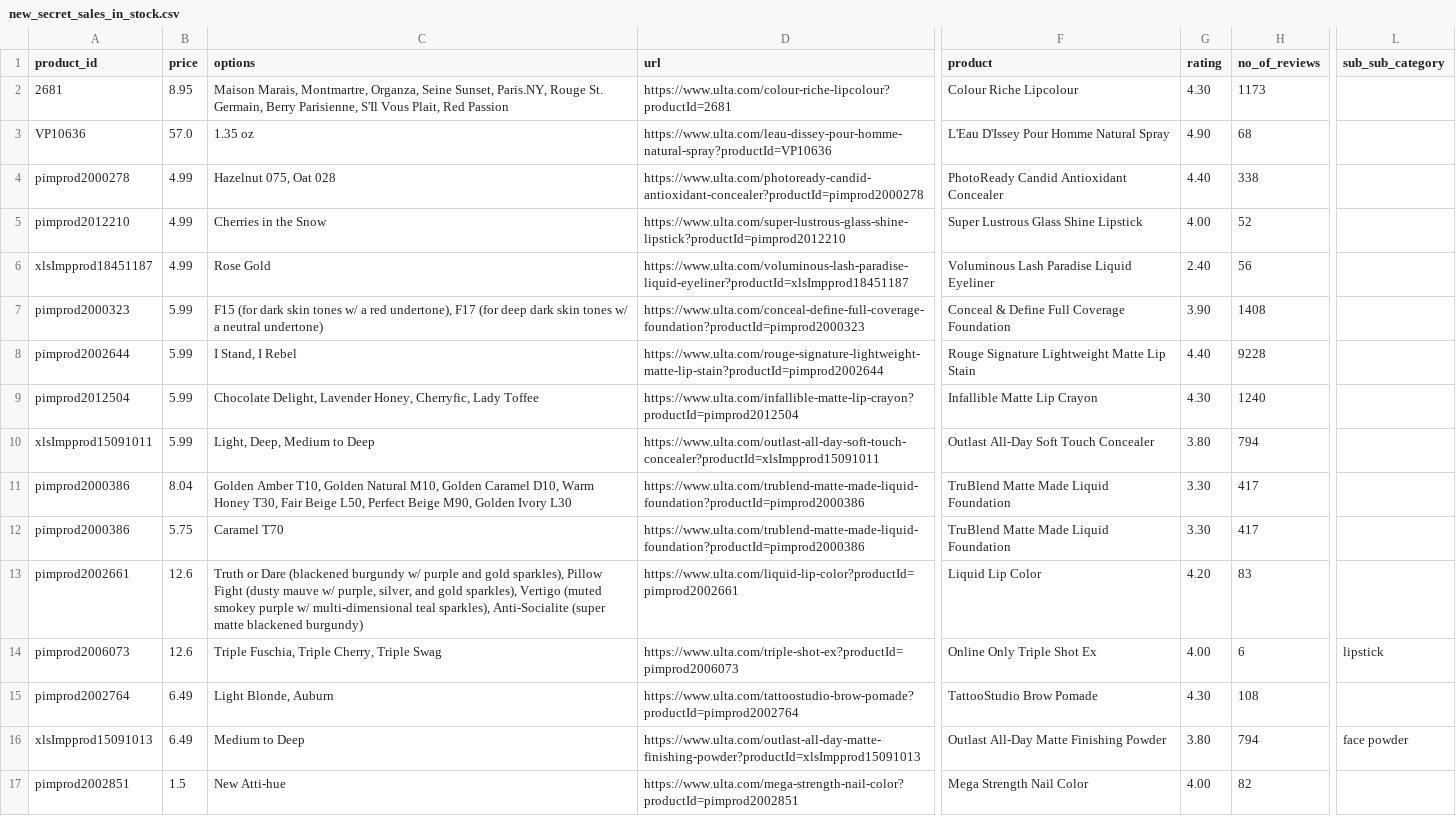
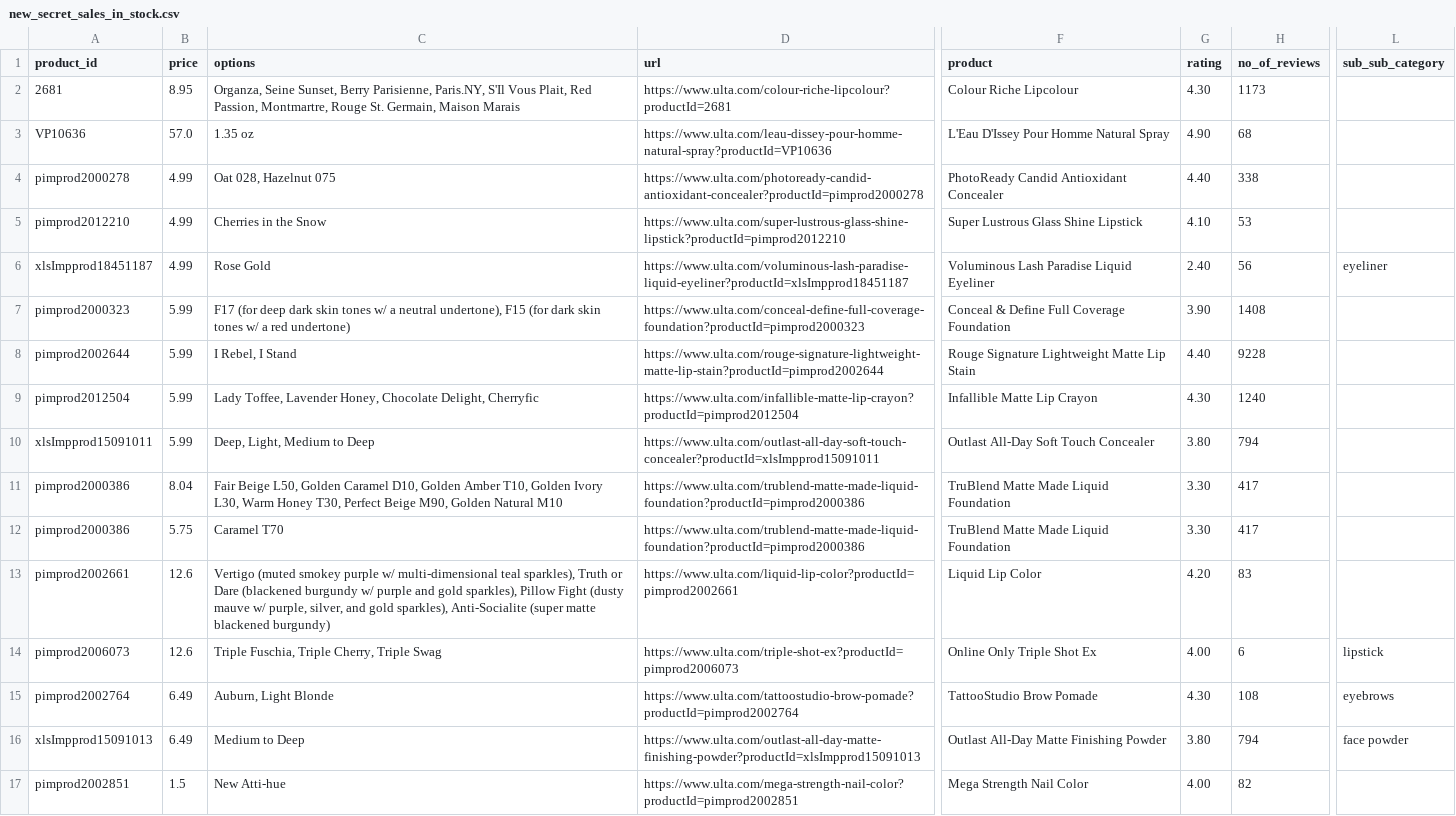
Before and after one commit to lermane/ulta_secret_sales, a CSV file: data/new_secret_sales_in_stock.csv, drawn as a sheet; only a part is shown, gaps mark what is left out; the diff covers the shown part only; the diff names each change by its address in the sheet, - before the commit and + after, or states it on an @@ line.

```diff
--- a/data/new_secret_sales_in_stock.csv
+++ b/data/new_secret_sales_in_stock.csv
-C2 (options): Maison Marais, Montmartre, Organza, Seine Sunset, Paris.NY, Rouge St. Germain, Berry Parisienne, S'Il Vous Plait, Red Passion
+C2 (options): Organza, Seine Sunset, Berry Parisienne, Paris.NY, S'Il Vous Plait, Red Passion, Montmartre, Rouge St. Germain, Maison Marais
-C4 (options): Hazelnut 075, Oat 028
+C4 (options): Oat 028, Hazelnut 075
-G5 (rating): 4.00
+G5 (rating): 4.10
-H5 (no_of_reviews): 52
+H5 (no_of_reviews): 53
-L6 (sub_sub_category): (empty)
+L6 (sub_sub_category): eyeliner
-C7 (options): F15 (for dark skin tones w/ a red undertone), F17 (for deep dark skin tones w/ a neutral undertone)
+C7 (options): F17 (for deep dark skin tones w/ a neutral undertone), F15 (for dark skin tones w/ a red undertone)
-C8 (options): I Stand, I Rebel
+C8 (options): I Rebel, I Stand
-C9 (options): Chocolate Delight, Lavender Honey, Cherryfic, Lady Toffee
+C9 (options): Lady Toffee, Lavender Honey, Chocolate Delight, Cherryfic
-C10 (options): Light, Deep, Medium to Deep
+C10 (options): Deep, Light, Medium to Deep
-C11 (options): Golden Amber T10, Golden Natural M10, Golden Caramel D10, Warm Honey T30, Fair Beige L50, Perfect Beige M90, Golden Ivory L30
+C11 (options): Fair Beige L50, Golden Caramel D10, Golden Amber T10, Golden Ivory L30, Warm Honey T30, Perfect Beige M90, Golden Natural M10
-C13 (options): Truth or Dare (blackened burgundy w/ purple and gold sparkles), Pillow Fight (dusty mauve w/ purple, silver, and gold sparkles), Vertigo (muted smokey purple w/ multi-dimensional teal sparkles), Anti-Socialite…
+C13 (options): Vertigo (muted smokey purple w/ multi-dimensional teal sparkles), Truth or Dare (blackened burgundy w/ purple and gold sparkles), Pillow Fight (dusty mauve w/ purple, silver, and gold sparkles), Anti-Socialite…
-C15 (options): Light Blonde, Auburn
+C15 (options): Auburn, Light Blonde
-L15 (sub_sub_category): (empty)
+L15 (sub_sub_category): eyebrows
```
Also changed, not shown: 45 edited cells elsewhere in this file, 4 other files.
